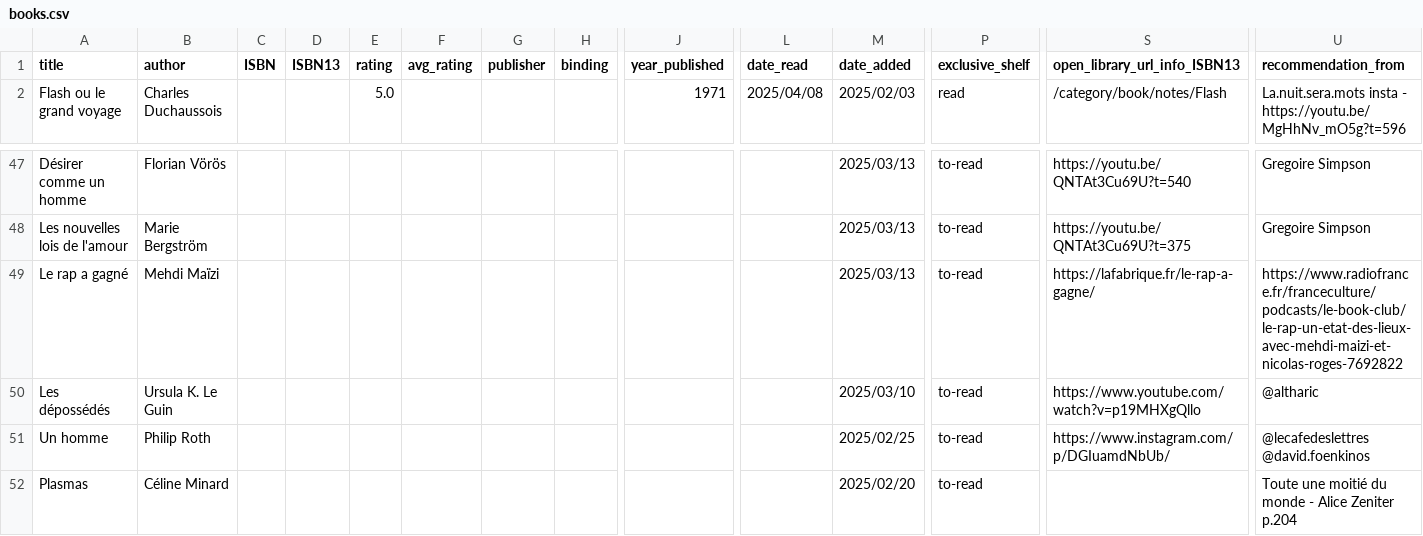
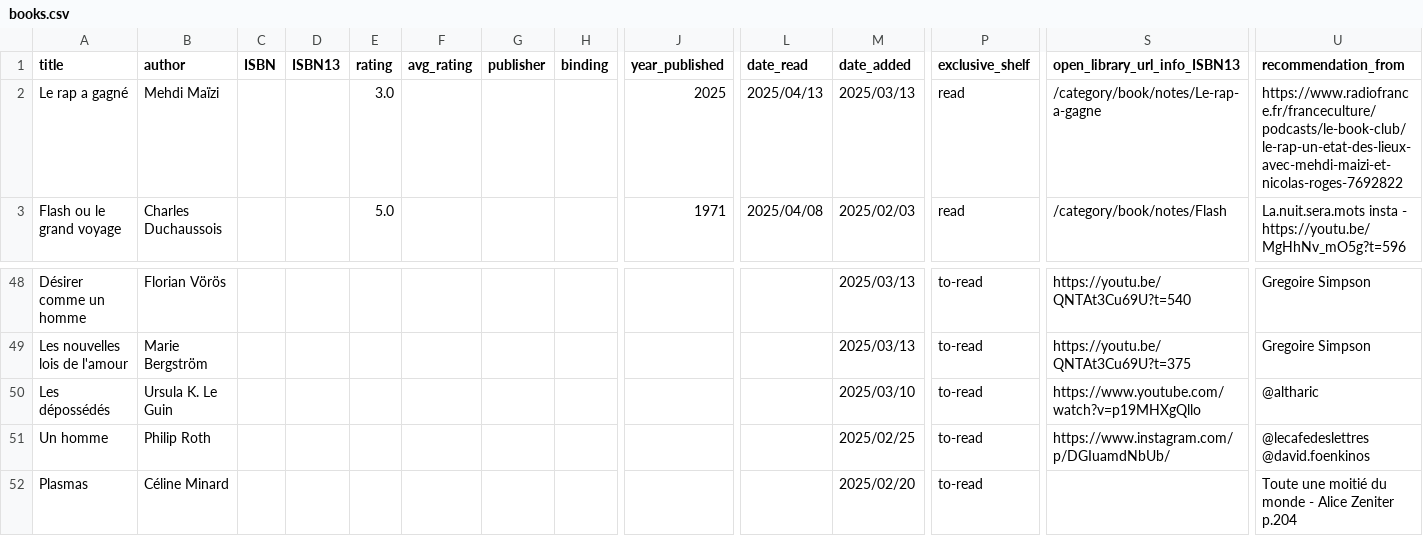
Before and after one commit to vidaruamarcosportugal/vidaruamarcosportugal.github.io, a CSV file: _data/books.csv, drawn as a sheet; only a part is shown, gaps mark what is left out; removed rows and columns are numbered as before the commit, all else as after; rows hold the shown columns only; the diff names each change by its address in the sheet, - before the commit and + after, or states it on an @@ line.

Commit message:
new book + notes

```diff
--- a/_data/books.csv
+++ b/_data/books.csv
+row 2: Le rap a gagné | Mehdi Maïzi |  |  | 3.0 |  |  |  | 2025 | 2025/04/13 | 2025/03/13 | read | /category/book/notes/Le-rap-a-gagne | https://www.radiofrance.fr/franceculture/podcasts/le-book-club/le-rap-un-etat-des-lieux-avec-mehdi-maizi-et-nicolas-roges-7692822
-row 49: Le rap a gagné | Mehdi Maïzi |  |  |  |  |  |  |  |  | 2025/03/13 | to-read | https://lafabrique.fr/le-rap-a-gagne/ | https://www.radiofrance.fr/franceculture/podcasts/le-book-club/le-rap-un-etat-des-lieux-avec-mehdi-maizi-et-nicolas-roges-7692822
```
Also changed, not shown: 1 other file.
